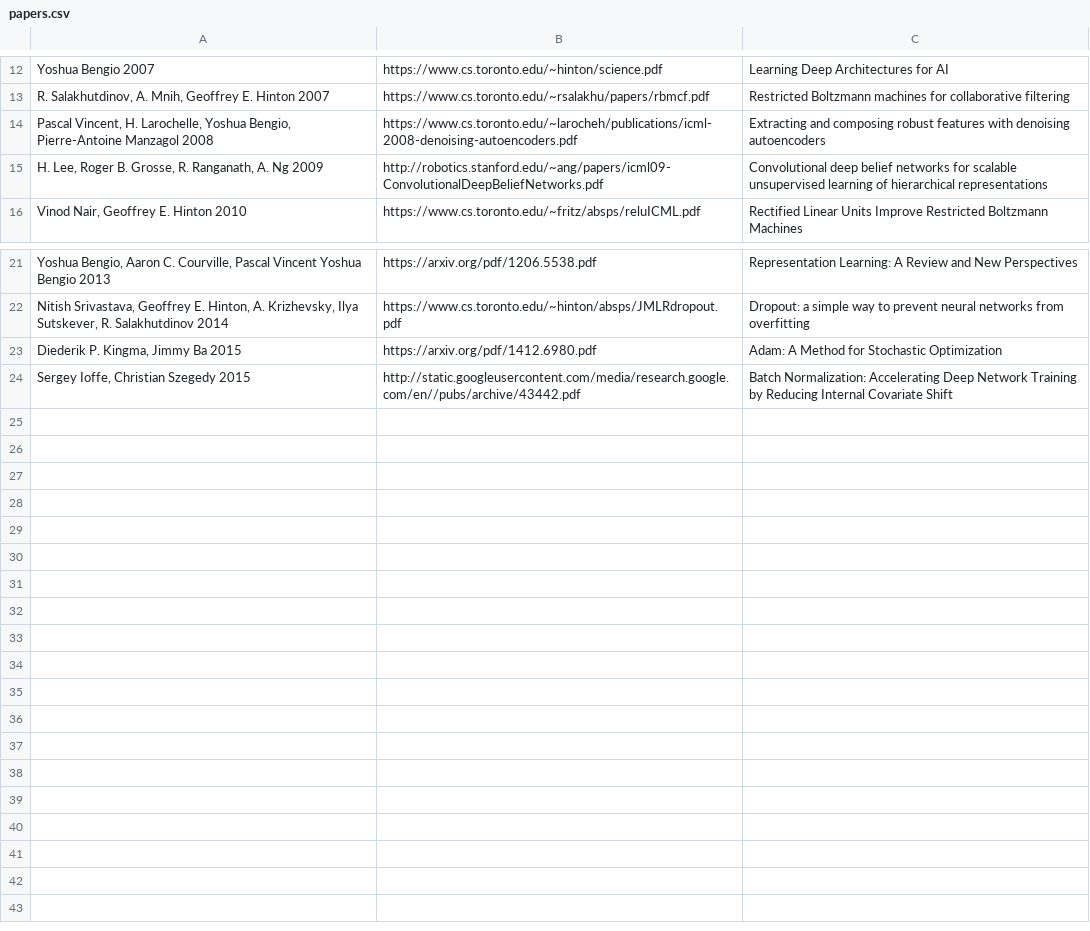
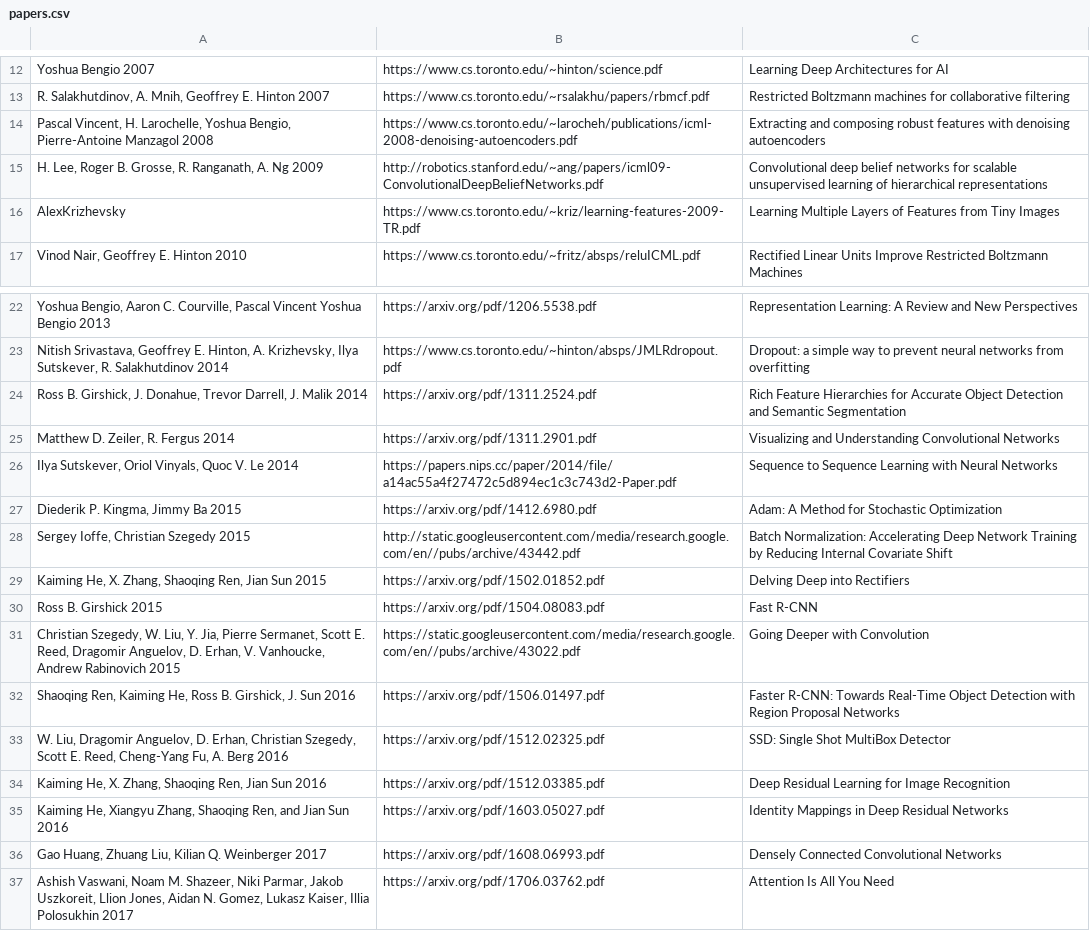
Before and after one commit to ai-tiwari/ai-tiwari.github.io, a CSV file: papers.csv, drawn as a sheet; only a part is shown, gaps mark what is left out; the diff names each change by its address in the sheet, - before the commit and + after, or states it on an @@ line.

Commit message:
Update papers.csv

```diff
--- a/papers.csv
+++ b/papers.csv
+row 16: AlexKrizhevsky | https://www.cs.toronto.edu/~kriz/learning-features-2009-TR.pdf | Learning Multiple Layers of Features from Tiny Images
+row 24: Ross B. Girshick, J. Donahue, Trevor Darrell, J. Malik 2014 | https://arxiv.org/pdf/1311.2524.pdf | Rich Feature Hierarchies for Accurate Object Detection and Semantic Segmentation
+row 25: Matthew D. Zeiler, R. Fergus 2014 | https://arxiv.org/pdf/1311.2901.pdf | Visualizing and Understanding Convolutional Networks
+row 26: Ilya Sutskever, Oriol Vinyals, Quoc V. Le 2014 | https://papers.nips.cc/paper/2014/file/a14ac55a4f27472c5d894ec1c3c743d2-Paper.pdf | Sequence to Sequence Learning with Neural Networks
+row 29: Kaiming He, X. Zhang, Shaoqing Ren, Jian Sun 2015 | https://arxiv.org/pdf/1502.01852.pdf | Delving Deep into Rectifiers
+row 30: Ross B. Girshick 2015 | https://arxiv.org/pdf/1504.08083.pdf | Fast R-CNN
+row 31: Christian Szegedy, W. Liu, Y. Jia, Pierre Sermanet, Scott E. Reed, Dragomir Anguelov, D. Erhan, V. Vanhoucke, Andrew Rabinovich 2015 | https://static.googleusercontent.com/media/research.google.com/en//pubs/archive/43022.pdf | Going Deeper with Convolution
+row 32: Shaoqing Ren, Kaiming He, Ross B. Girshick, J. Sun 2016 | https://arxiv.org/pdf/1506.01497.pdf | Faster R-CNN: Towards Real-Time Object Detection with Region Proposal Networks
+row 33: W. Liu, Dragomir Anguelov, D. Erhan, Christian Szegedy, Scott E. Reed, Cheng-Yang Fu, A. Berg 2016 | https://arxiv.org/pdf/1512.02325.pdf | SSD: Single Shot MultiBox Detector
+row 34: Kaiming He, X. Zhang, Shaoqing Ren, Jian Sun 2016 | https://arxiv.org/pdf/1512.03385.pdf | Deep Residual Learning for Image Recognition
+row 35: Kaiming He, Xiangyu Zhang, Shaoqing Ren, and Jian Sun 2016 | https://arxiv.org/pdf/1603.05027.pdf | Identity Mappings in Deep Residual Networks
+row 36: Gao Huang, Zhuang Liu, Kilian Q. Weinberger 2017 | https://arxiv.org/pdf/1608.06993.pdf | Densely Connected Convolutional Networks
+row 37: Ashish Vaswani, Noam M. Shazeer, Niki Parmar, Jakob Uszkoreit, Llion Jones, Aidan N. Gomez, Lukasz Kaiser, Illia Polosukhin 2017 | https://arxiv.org/pdf/1706.03762.pdf | Attention Is All You Need
```
